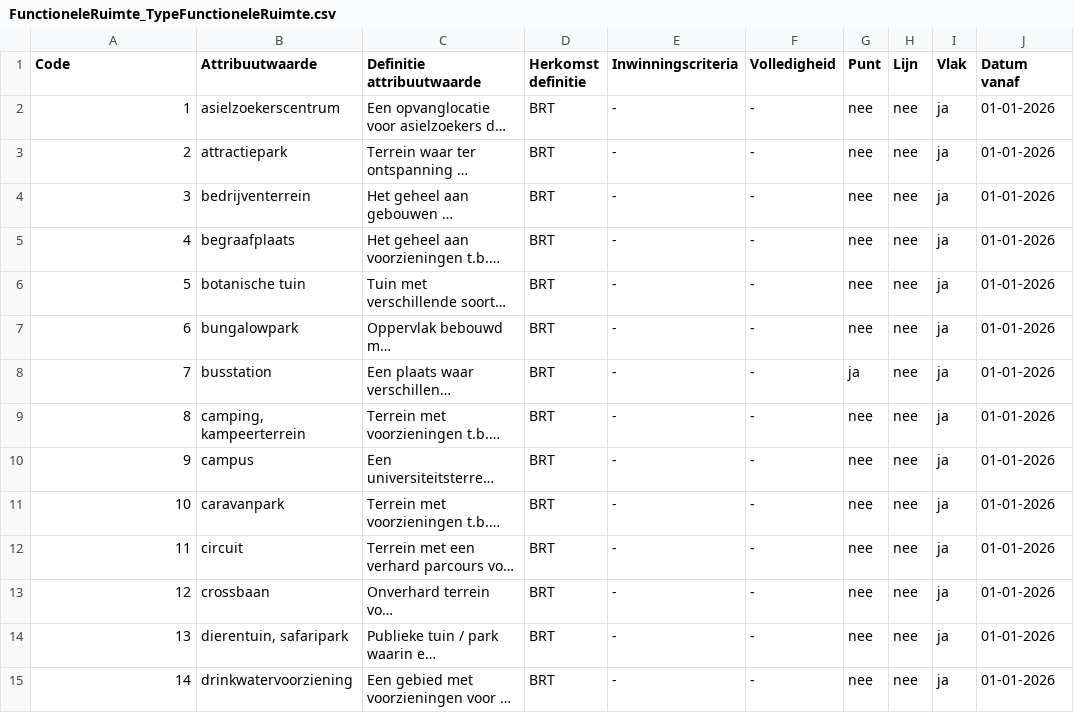
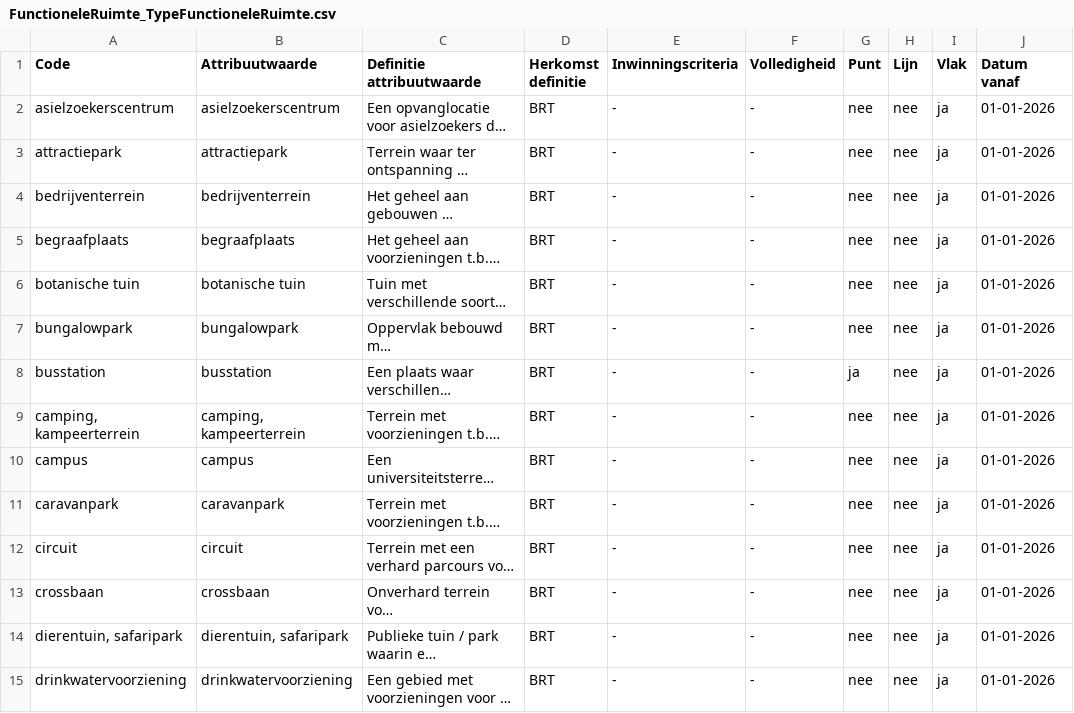
Before and after one commit to imbrt/waardelijsten, a CSV file: top10nl/FunctioneleRuimte_TypeFunctioneleRuimte.csv, drawn as a sheet; only a part is shown; long unchanged cells end in …; the diff covers the shown part only; the diff names each change by its address in the sheet, - before the commit and + after, or states it on an @@ line.

Commit message:
Code vullen met attribuutwaarde

```diff
--- a/top10nl/FunctioneleRuimte_TypeFunctioneleRuimte.csv
+++ b/top10nl/FunctioneleRuimte_TypeFunctioneleRuimte.csv
-A2 (Code): 1
+A2 (Code): asielzoekerscentrum
-A3 (Code): 2
+A3 (Code): attractiepark
-A4 (Code): 3
+A4 (Code): bedrijventerrein
-A5 (Code): 4
+A5 (Code): begraafplaats
-A6 (Code): 5
+A6 (Code): botanische tuin
-A7 (Code): 6
+A7 (Code): bungalowpark
-A8 (Code): 7
+A8 (Code): busstation
-A9 (Code): 8
+A9 (Code): camping, kampeerterrein
-A10 (Code): 9
+A10 (Code): campus
-A11 (Code): 10
+A11 (Code): caravanpark
-A12 (Code): 11
+A12 (Code): circuit
-A13 (Code): 12
+A13 (Code): crossbaan
-A14 (Code): 13
+A14 (Code): dierentuin, safaripark
-A15 (Code): 14
+A15 (Code): drinkwatervoorziening
```
Also changed, not shown: 59 edited cells elsewhere in this file, top10nl/Begroeiing_TypeBegroeiing.csv, top10nl/Constructie_TypeConstructie.csv, 28 other files.
